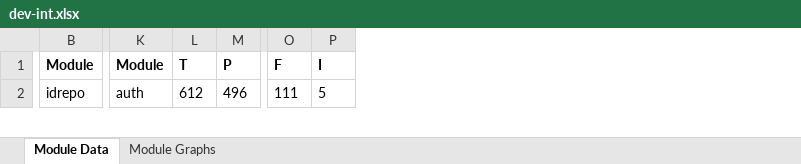
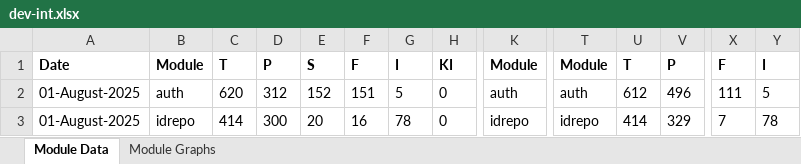
Before and after one commit to mosip/test-management, an Excel workbook: minio-report-tracker/xlxs/dev-int.xlsx, sheet Module Data, drawn as a sheet; only a part is shown, gaps mark what is left out; values as stored, in another font and other column widths than the file's, no borders; addresses are those after the commit; rows hold the shown columns only; the diff covers the shown part only; the diff names each change by its address in the sheet, - before the commit and + after, or states it on an @@ line.

```diff
--- a/minio-report-tracker/xlxs/dev-int.xlsx (sheet Module Data)
+++ b/minio-report-tracker/xlxs/dev-int.xlsx (sheet Module Data)
+column A, row 1: Date; row 3: 01-August-2025
+column B, row 1: Module; row 3: idrepo
+column C, row 1: T; row 3: 414
+column D, row 1: P; row 3: 300
+column E, row 1: S; row 3: 20
+column F, row 1: F; row 3: 16
+column G, row 1: I; row 3: 78
+column H, row 1: KI; row 3: 0
+row 2: 01-August-2025 | auth | 620 | 312 | 152 | 151 | 5 | 0 | auth | auth | 612 | 496 | 111 | 5
-T3: auth
+T3: idrepo
-U3: 612
+U3: 414
-V3: 496
+V3: 329
-X3: 111
+X3: 7
-Y3: 5
+Y3: 78
```
Also changed, not shown: 1 removed row, 1 added column and 122 edited cells elsewhere in this sheet, charts or pictures, minio-report-tracker/xlxs/collab.xlsx, minio-report-tracker/xlxs/dev1.xlsx, 13 other files.
